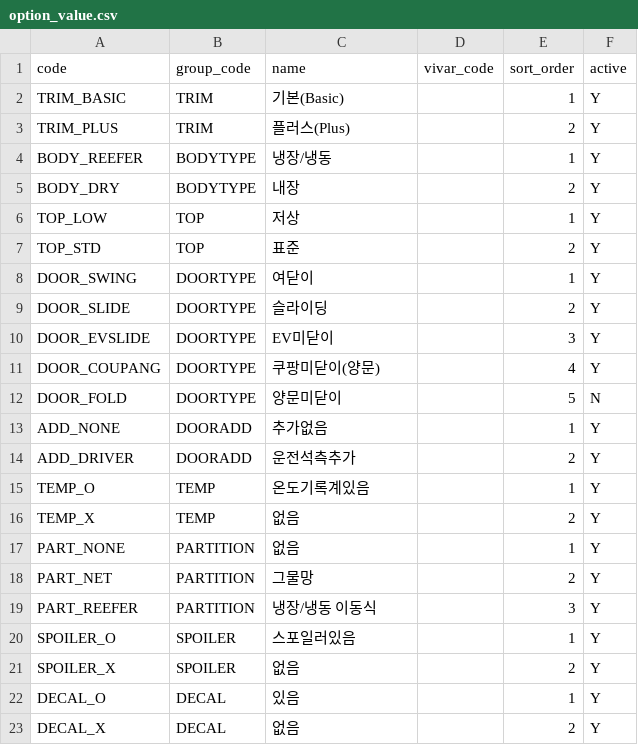
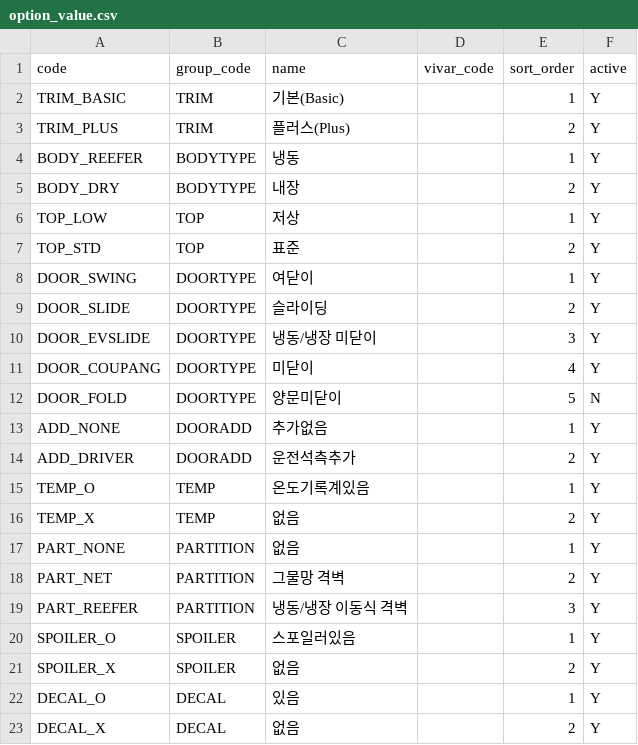
Before and after one commit to EVNSolution/buildup-ev, a CSV file: db/seed/option_value.csv, drawn as a sheet; only a part is shown.

Commit message:
feat(quote-ui): 옵션 UI 정제 8건 (기본값·배치·강조·라벨)
1. 기본값: 토글옵션(온도계·스포일러·격벽·도어추가) 기본 '없음' (플러스·냉동·저상·여닫이).
2. 격벽(그물망·이동식)을 옵션 탭 최상단에 나란히 + 텍스트 '그물망 격벽'/'냉동/냉장 이동식 격벽'.
3. 도어추가 버튼 전체 폭.
4. 선택 강조를 차량트림 스타일(라임 테두리+그림자)로 통일 (세그먼트·토글 공통).
5. 탭 '차량옵션'→'차량 트림'.
6. 냉장/냉동→'냉동', 7. 쿠팡미닫이(양문)→'미닫이', 8. EV미닫이→'냉동/냉장 미닫이'.

```diff
--- a/db/seed/option_value.csv
+++ b/db/seed/option_value.csv
@@ -3,3 +3,3 @@ TRIM_BASIC,TRIM,기본(Basic),,1,Y
 TRIM_PLUS,TRIM,플러스(Plus),,2,Y
-BODY_REEFER,BODYTYPE,냉장/냉동,,1,Y
+BODY_REEFER,BODYTYPE,냉동,,1,Y
 BODY_DRY,BODYTYPE,내장,,2,Y
@@ -9,4 +9,4 @@ DOOR_SWING,DOORTYPE,여닫이,,1,Y
 DOOR_SLIDE,DOORTYPE,슬라이딩,,2,Y
-DOOR_EVSLIDE,DOORTYPE,EV미닫이,,3,Y
-DOOR_COUPANG,DOORTYPE,쿠팡미닫이(양문),,4,Y
+DOOR_EVSLIDE,DOORTYPE,냉동/냉장 미닫이,,3,Y
+DOOR_COUPANG,DOORTYPE,미닫이,,4,Y
 DOOR_FOLD,DOORTYPE,양문미닫이,,5,N
@@ -17,4 +17,4 @@ TEMP_X,TEMP,없음,,2,Y
 PART_NONE,PARTITION,없음,,1,Y
-PART_NET,PARTITION,그물망,,2,Y
-PART_REEFER,PARTITION,냉장/냉동 이동식,,3,Y
+PART_NET,PARTITION,그물망 격벽,,2,Y
+PART_REEFER,PARTITION,냉동/냉장 이동식 격벽,,3,Y
 SPOILER_O,SPOILER,스포일러있음,,1,Y
```
Also changed, not shown: 6 other files.
